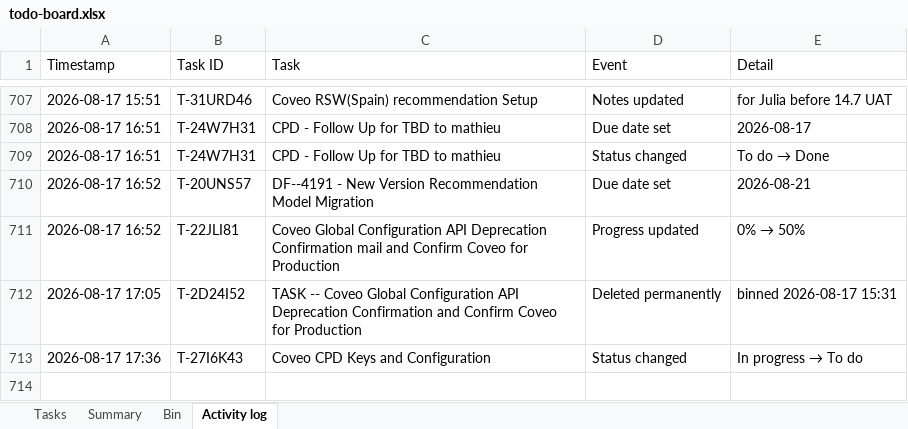
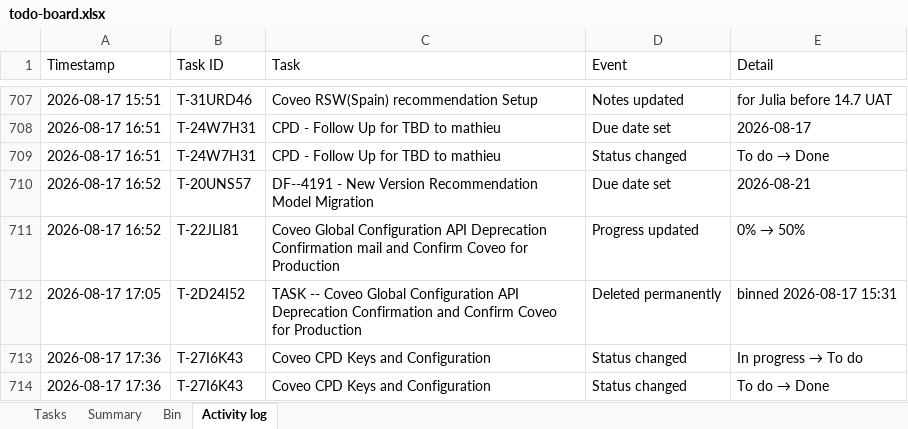
Before and after one commit to akshay0828/To-Do, an Excel workbook: data/todo-board.xlsx, sheet Activity log, drawn as a sheet; only a part is shown, gaps mark what is left out; values as stored, in another font and other column widths than the file's, no borders; the diff names each change by its address in the sheet, - before the commit and + after, or states it on an @@ line.

Commit message:
Update board — 10 notes, 2 done (2026-08-17 17:37)

```diff
--- a/data/todo-board.xlsx (sheet Activity log)
+++ b/data/todo-board.xlsx (sheet Activity log)
+row 714: 2026-08-17 17:36 | T-27I6K43 | Coveo CPD Keys and Configuration | Status changed | To do → Done
```
Also changed, not shown: sheet Summary, sheet Tasks.
